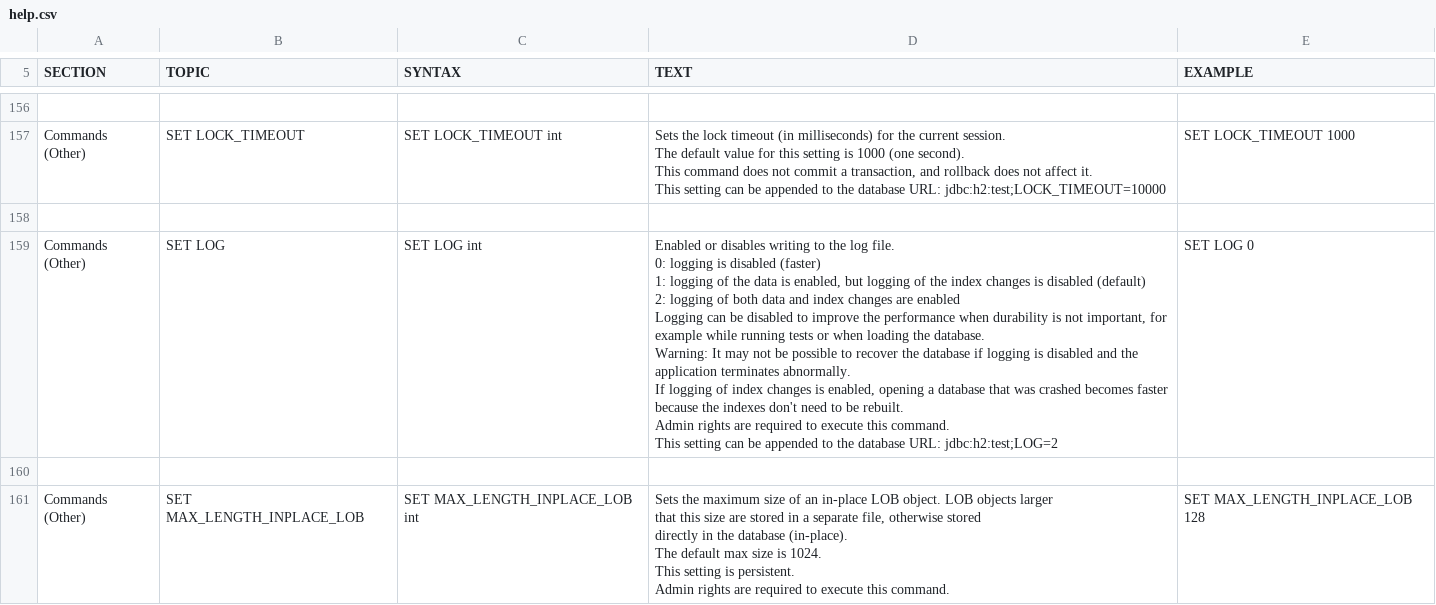
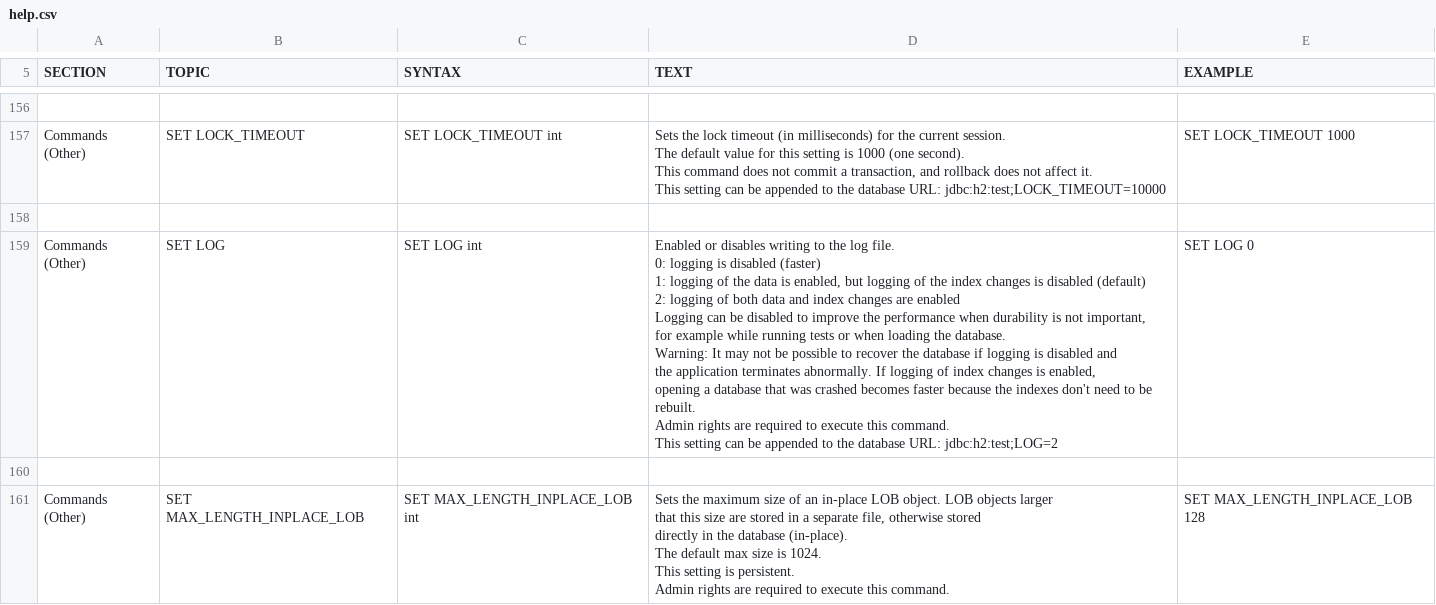
Before and after one commit to coderplay/h2-bitmap, a CSV file: h2/src/main/org/h2/res/help.csv, drawn as a sheet; only a part is shown, gaps mark what is left out.

```diff
--- a/h2/src/main/org/h2/res/help.csv
+++ b/h2/src/main/org/h2/res/help.csv
@@ -948,17 +948,19 @@ SET LOCK_TIMEOUT 1000
 
-"Commands (Other)","SET LOG","
-SET LOG int
-","
-Enabled or disables writing to the log file.
-0: logging is disabled (faster)
-1: logging of the data is enabled, but logging of the index changes is disabled (default)
-2: logging of both data and index changes are enabled
-Logging can be disabled to improve the performance when durability is not important, for example while running tests or when loading the database.
-Warning: It may not be possible to recover the database if logging is disabled and the application terminates abnormally.
-If logging of index changes is enabled, opening a database that was crashed becomes faster because the indexes don't need to be rebuilt.
-Admin rights are required to execute this command.
-This setting can be appended to the database URL: jdbc:h2:test;LOG=2
-","
-SET LOG 0
-"
+"Commands (Other)","SET LOG","
+SET LOG int
+","
+Enabled or disables writing to the log file.
+0: logging is disabled (faster)
+1: logging of the data is enabled, but logging of the index changes is disabled (default)
+2: logging of both data and index changes are enabled
+Logging can be disabled to improve the performance when durability is not important,
+for example while running tests or when loading the database.
+Warning: It may not be possible to recover the database if logging is disabled and
+the application terminates abnormally. If logging of index changes is enabled,
+opening a database that was crashed becomes faster because the indexes don't need to be rebuilt.
+Admin rights are required to execute this command.
+This setting can be appended to the database URL: jdbc:h2:test;LOG=2
+","
+SET LOG 0
+"
 
```
Also changed, not shown: 16 other files.
